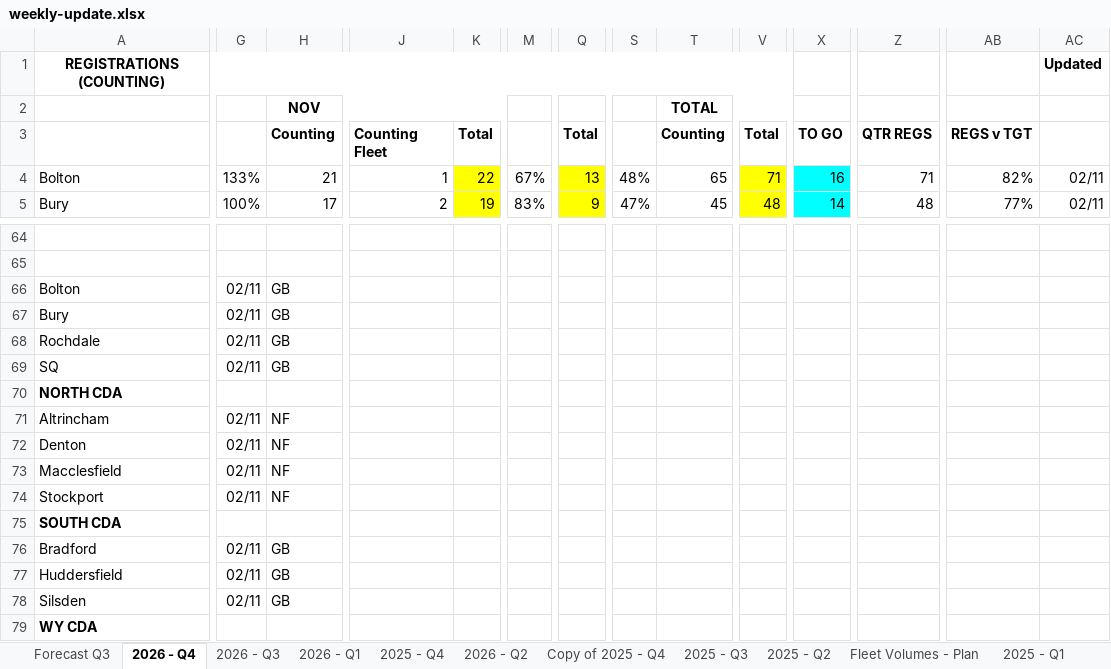
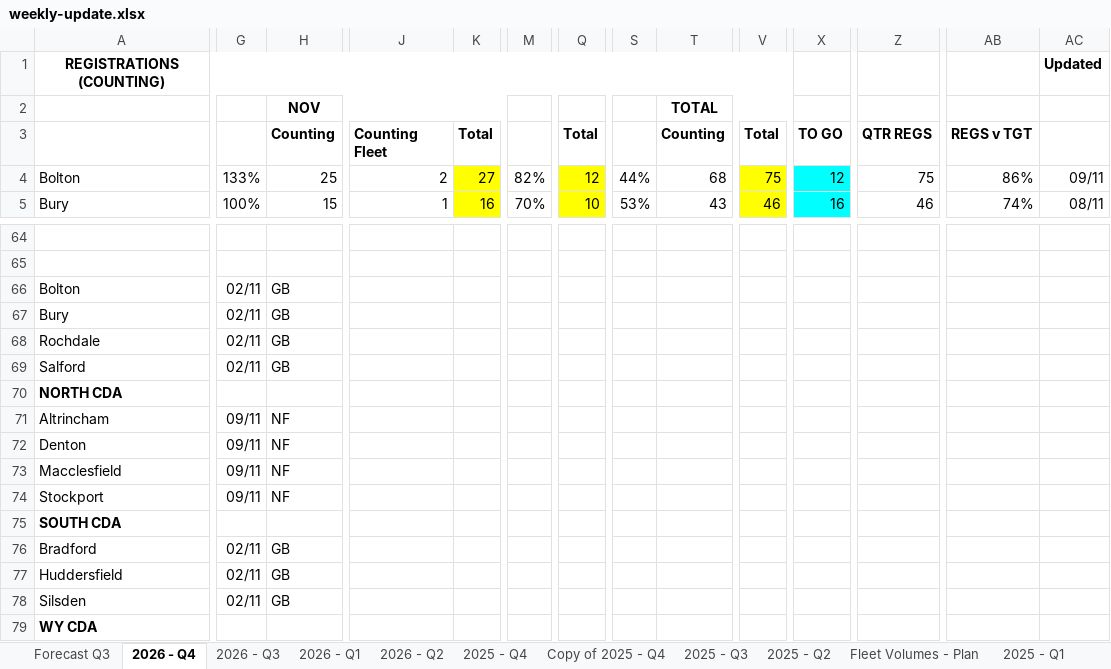
Before and after one commit to 6n8sz4dc2y-coder/Weekly-Update, an Excel workbook: weekly-update.xlsx, sheet 2026 - Q4, drawn as a sheet; only a part is shown, gaps mark what is left out; values as stored, in another font and other column widths than the file's, no borders; the diff covers the shown part only; the diff names each change by its address in the sheet, - before the commit and + after, or states it on an @@ line.

```diff
--- a/weekly-update.xlsx (sheet 2026 - Q4)
+++ b/weekly-update.xlsx (sheet 2026 - Q4)
@@ sheet tab order changed: Forecast Q3 | 2026 - Q4 | 2026 - Q3 | 2026 - Q1 | 2026 - Q2 | 2025 - Q4 | Copy of 2025 - Q4 | 2025 - Q3 | 2025 - Q2 | Fleet Volumes - Plan | 2025 - Q1 @@
-H4: 21
+H4: 25
-J4: 1
+J4: 2
-K4: 22
+K4: 27
-M4: 67%
+M4: 82%
-Q4: 13
+Q4: 12
-S4: 48%
+S4: 44%
-T4: 65
+T4: 68
-V4: 71
+V4: 75
-X4: 16
+X4: 12
-Z4: 71
+Z4: 75
-AB4: 82%
+AB4: 86%
-AC4: 02/11
+AC4: 09/11
-H5: 17
+H5: 15
-J5: 2
+J5: 1
-K5: 19
+K5: 16
-M5: 83%
+M5: 70%
-Q5: 9
+Q5: 10
-S5: 47%
+S5: 53%
-T5: 45
+T5: 43
-V5: 48
+V5: 46
-X5: 14
+X5: 16
-Z5: 48
+Z5: 46
-AB5: 77%
+AB5: 74%
-AC5: 02/11
+AC5: 08/11
-A69: SQ
+A69: Salford
-G71:G74: 02/11
+G71:G74: 09/11
```
Also changed, not shown: 1 added row, 1 removed row and 268 edited cells elsewhere in this sheet, sheet 2026 - Q3, sheet 2025 - Q3, sheet 2025 - Q1, sheet 2026 - Q2, sheet 2026 - Q1, sheet 2025 - Q4, 1 more sheet, other sheet tabs, charts or pictures, order-bank.xlsx, 2 other files.
